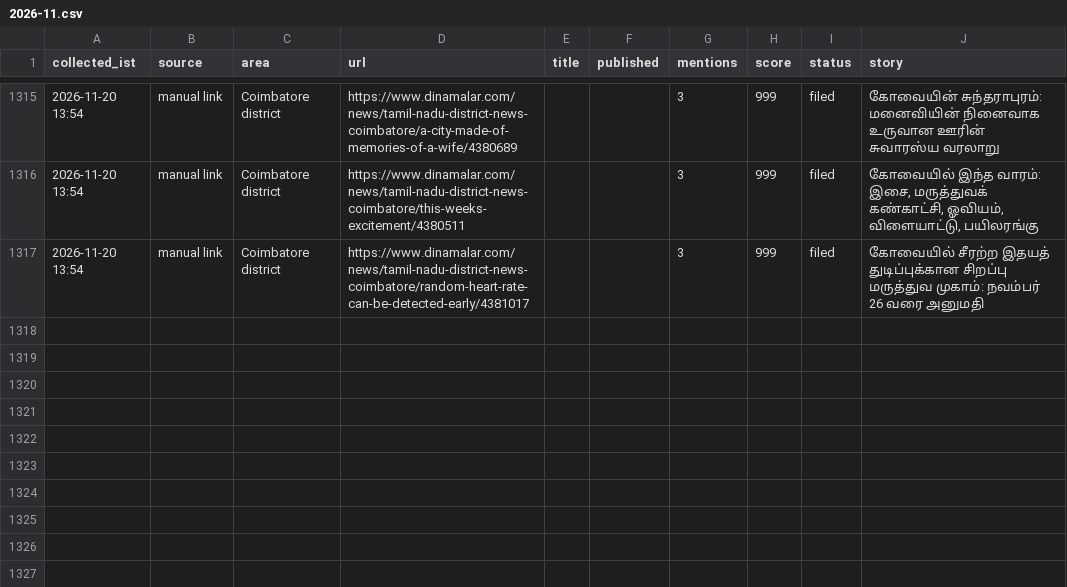
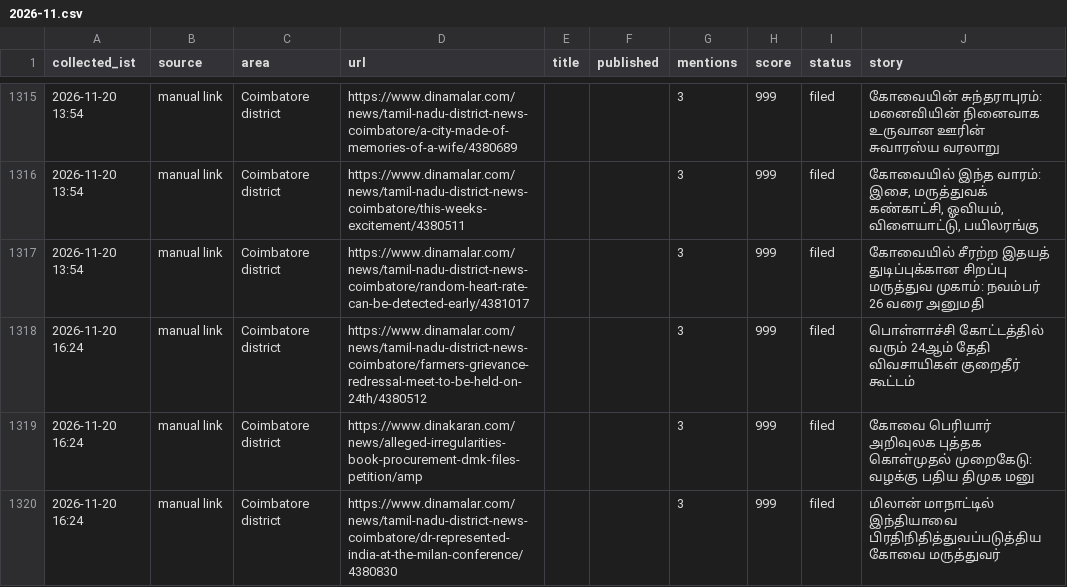
Before and after one commit to news360-tn/coimbatore360-autopost, a CSV file: research_free/archive/2026-11.csv, drawn as a sheet; only a part is shown, gaps mark what is left out.

```diff
--- a/research_free/archive/2026-11.csv
+++ b/research_free/archive/2026-11.csv
@@ -1326 +1326,4 @@ collected_ist,source,area,url,title,published,mentions,score,status,story
 2026-11-20 13:54,manual link,Coimbatore district,https://www.dinamalar.com/news/tamil-nadu-district-news-coimbatore/random-heart-rate-can-be-detected-early/4381017,,,3,999,filed,கோவையில் சீரற்ற இதயத் துடிப்புக்கான சிறப்பு மருத்துவ முகாம்: நவம்பர் 26 வரை அனுமதி
+2026-11-20 16:24,manual link,Coimbatore district,https://www.dinamalar.com/news/tamil-nadu-district-news-coimbatore/farmers-grievance-redressal-meet-to-be-held-on-24th/4380512,,,3,999,filed,பொள்ளாச்சி கோட்டத்தில் வரும் 24ஆம் தேதி விவசாயிகள் குறைதீர் கூட்டம்
+2026-11-20 16:24,manual link,Coimbatore district,https://www.dinakaran.com/news/alleged-irregularities-book-procurement-dmk-files-petition/amp,,,3,999,filed,கோவை பெரியார் அறிவுலக புத்தக கொள்முதல் முறைகேடு: வழக்கு பதிய திமுக மனு
+2026-11-20 16:24,manual link,Coimbatore district,https://www.dinamalar.com/news/tamil-nadu-district-news-coimbatore/dr-represented-india-at-the-milan-conference/4380830,,,3,999,filed,மிலான் மாநாட்டில் இந்தியாவை பிரதிநிதித்துவப்படுத்திய கோவை மருத்துவர்
```
Also changed, not shown: 6 other files.
